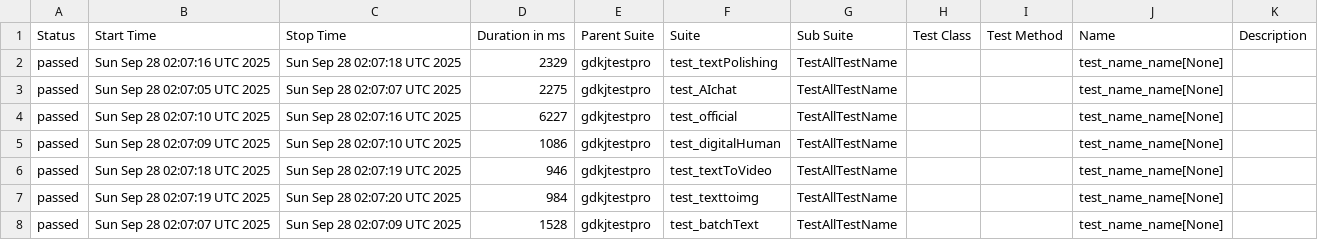
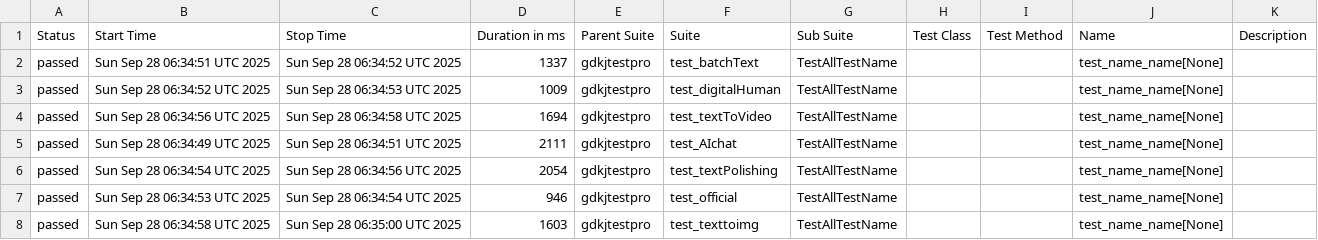
Before and after one commit to cmd-is-xka/gdkj, a CSV file: data/suites.csv, drawn as a sheet.

```diff
--- a/data/suites.csv
+++ b/data/suites.csv
@@ -1,8 +1,8 @@
 "Status","Start Time","Stop Time","Duration in ms","Parent Suite","Suite","Sub Suite","Test Class","Test Method","Name","Description"
-"passed","Sun Sep 28 02:07:16 UTC 2025","Sun Sep 28 02:07:18 UTC 2025","2329","gdkjtestpro","test_textPolishing","TestAllTestName","","","test_name_name[None]",""
-"passed","Sun Sep 28 02:07:05 UTC 2025","Sun Sep 28 02:07:07 UTC 2025","2275","gdkjtestpro","test_AIchat","TestAllTestName","","","test_name_name[None]",""
-"passed","Sun Sep 28 02:07:10 UTC 2025","Sun Sep 28 02:07:16 UTC 2025","6227","gdkjtestpro","test_official","TestAllTestName","","","test_name_name[None]",""
-"passed","Sun Sep 28 02:07:09 UTC 2025","Sun Sep 28 02:07:10 UTC 2025","1086","gdkjtestpro","test_digitalHuman","TestAllTestName","","","test_name_name[None]",""
-"passed","Sun Sep 28 02:07:18 UTC 2025","Sun Sep 28 02:07:19 UTC 2025","946","gdkjtestpro","test_textToVideo","TestAllTestName","","","test_name_name[None]",""
-"passed","Sun Sep 28 02:07:19 UTC 2025","Sun Sep 28 02:07:20 UTC 2025","984","gdkjtestpro","test_texttoimg","TestAllTestName","","","test_name_name[None]",""
-"passed","Sun Sep 28 02:07:07 UTC 2025","Sun Sep 28 02:07:09 UTC 2025","1528","gdkjtestpro","test_batchText","TestAllTestName","","","test_name_name[None]",""
+"passed","Sun Sep 28 06:34:51 UTC 2025","Sun Sep 28 06:34:52 UTC 2025","1337","gdkjtestpro","test_batchText","TestAllTestName","","","test_name_name[None]",""
+"passed","Sun Sep 28 06:34:52 UTC 2025","Sun Sep 28 06:34:53 UTC 2025","1009","gdkjtestpro","test_digitalHuman","TestAllTestName","","","test_name_name[None]",""
+"passed","Sun Sep 28 06:34:56 UTC 2025","Sun Sep 28 06:34:58 UTC 2025","1694","gdkjtestpro","test_textToVideo","TestAllTestName","","","test_name_name[None]",""
+"passed","Sun Sep 28 06:34:49 UTC 2025","Sun Sep 28 06:34:51 UTC 2025","2111","gdkjtestpro","test_AIchat","TestAllTestName","","","test_name_name[None]",""
+"passed","Sun Sep 28 06:34:54 UTC 2025","Sun Sep 28 06:34:56 UTC 2025","2054","gdkjtestpro","test_textPolishing","TestAllTestName","","","test_name_name[None]",""
+"passed","Sun Sep 28 06:34:53 UTC 2025","Sun Sep 28 06:34:54 UTC 2025","946","gdkjtestpro","test_official","TestAllTestName","","","test_name_name[None]",""
+"passed","Sun Sep 28 06:34:58 UTC 2025","Sun Sep 28 06:35:00 UTC 2025","1603","gdkjtestpro","test_texttoimg","TestAllTestName","","","test_name_name[None]",""
```
Also changed, not shown: 28 other files.
